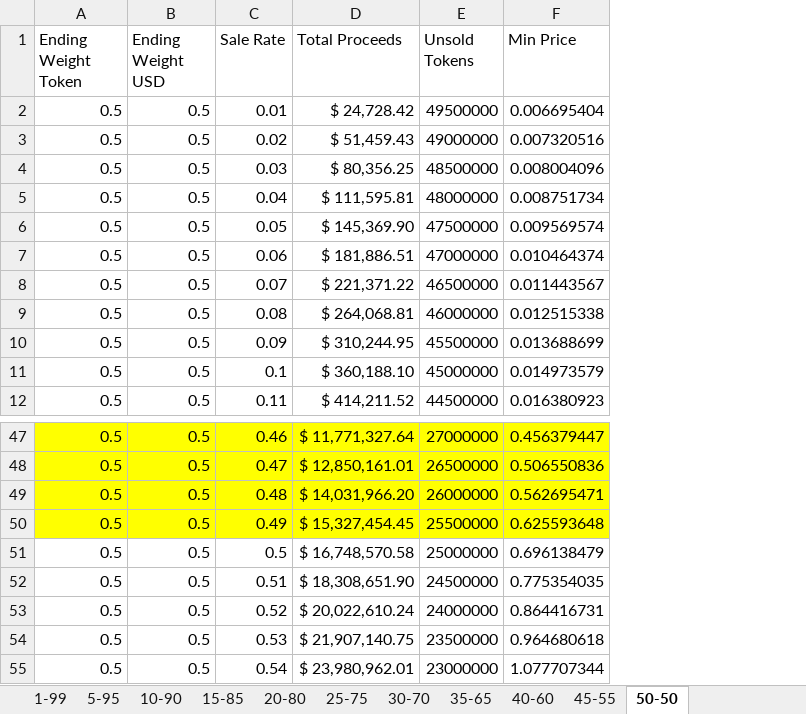
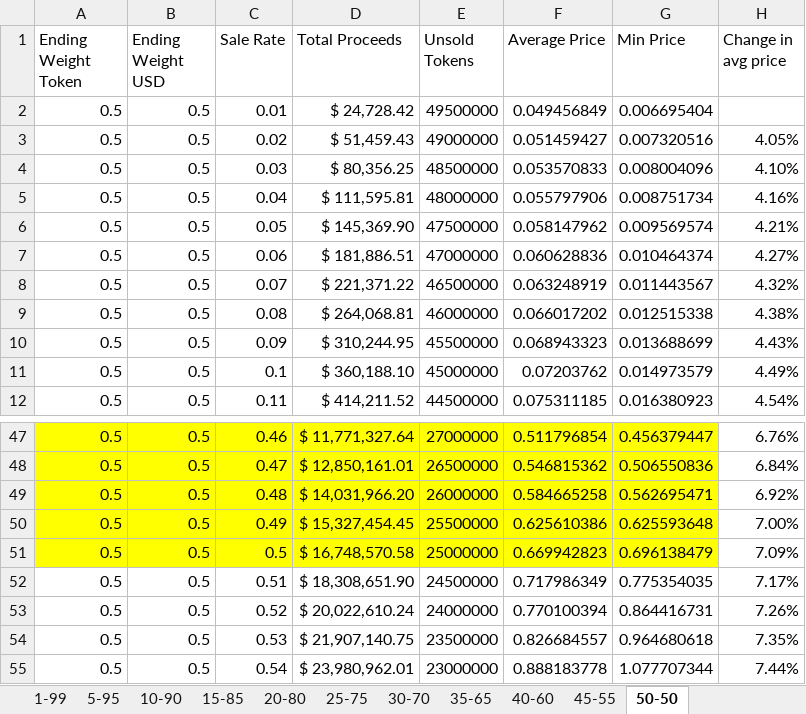
Before and after one commit to Abdsys/LBP-LL, an Excel workbook: LBPSimulator/lbp_allbasecase.xlsx, sheet 50-50, drawn as a sheet; only a part is shown, gaps mark what is left out; values as stored, in another font and other column widths than the file's, no borders; addresses are those after the commit; the diff names each change by its address in the sheet, - before the commit and + after, or states it on an @@ line.

Commit message:
Added average prices

```diff
--- a/LBPSimulator/lbp_allbasecase.xlsx (sheet 50-50)
+++ b/LBPSimulator/lbp_allbasecase.xlsx (sheet 50-50)
+column F (Average Price), rows 2-12: 0.049456849 | 0.051459427 | 0.053570833 | 0.055797906 | 0.058147962 | 0.060628836 | 0.063248919 | 0.066017202 | 0.068943323 | 0.07203762 | 0.075311185; rows 47-55: 0.511796854 | 0.546815362 | 0.584665258 | 0.625610386 | 0.669942823 | 0.717986349 | 0.770100394 | 0.826684557 | 0.888183778
+column H (Change in avg price), rows 3-12: 4.05% | 4.10% | 4.16% | 4.21% | 4.27% | 4.32% | 4.38% | 4.43% | 4.49% | 4.54%; rows 47-55: 6.76% | 6.84% | 6.92% | 7.00% | 7.09% | 7.17% | 7.26% | 7.35% | 7.44%
-A51:E51 fill: none
+A51:E51 fill: #FFFF00
-G51 fill: none
+G51 fill: #FFFF00
```
Also changed, not shown: sheet lbp_results, sheet 1-99, sheet 30-70, sheet 40-60, sheet 20-80, sheet 25-75, 5 more sheets, hidden cells, LBPSimulator/linear_randomization.xlsx, LBPSimulator/random_sale.xlsx, 6 other files.
